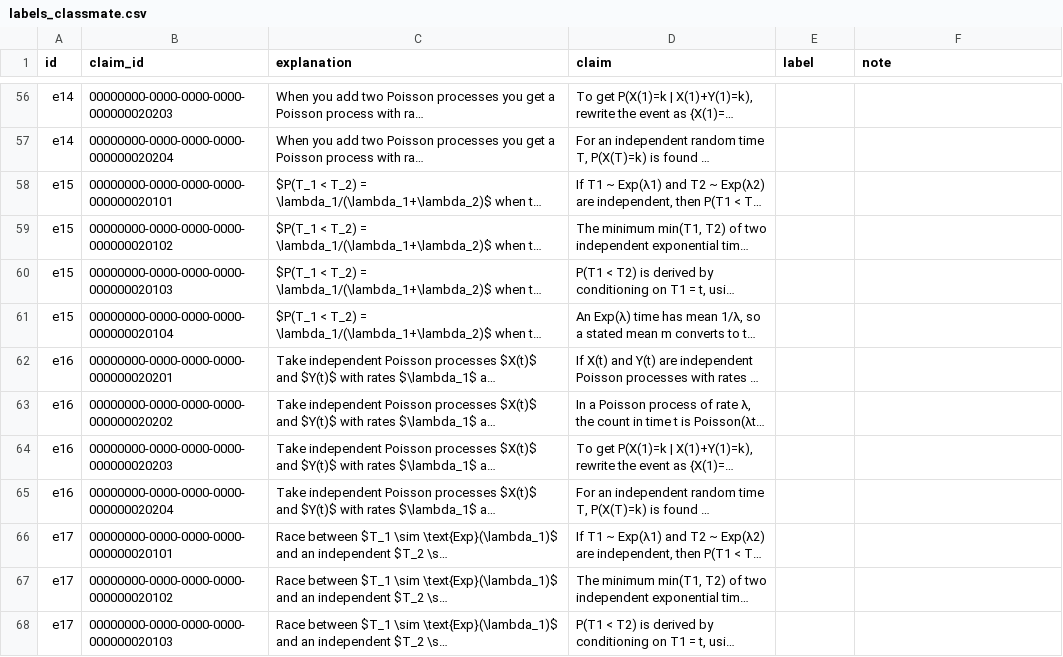
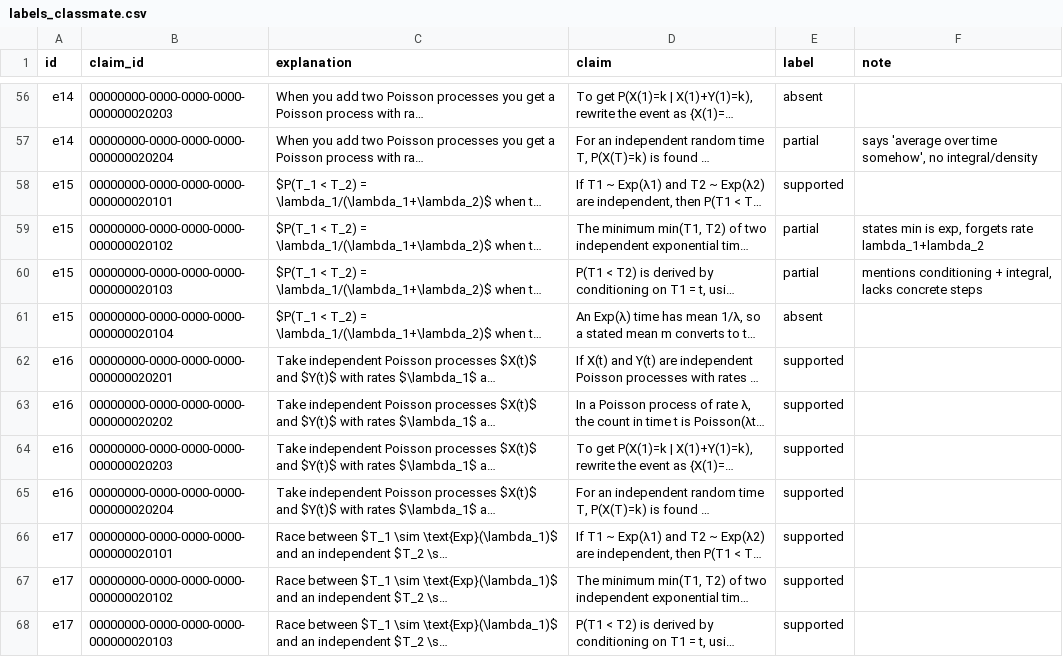
Before and after one commit to CrisH2307/repetition-study, a CSV file: eval/data/labels_classmate.csv, drawn as a sheet; only a part is shown, gaps mark what is left out; long unchanged cells end in …; the diff covers the shown part only; the diff names each change by its address in the sheet, - before the commit and + after, or states it on an @@ line.

```diff
--- a/eval/data/labels_classmate.csv
+++ b/eval/data/labels_classmate.csv
-E56 (label): (empty)
+E56 (label): absent
-E57 (label): (empty)
+E57 (label): partial
-F57 (note): (empty)
+F57 (note): says 'average over time somehow', no integral/density
-E58 (label): (empty)
+E58 (label): supported
-E59:E60 (label): (empty)
+E59:E60 (label): partial
-F59 (note): (empty)
+F59 (note): states min is exp, forgets rate lambda_1+lambda_2
-F60 (note): (empty)
+F60 (note): mentions conditioning + integral, lacks concrete steps
-E61 (label): (empty)
+E61 (label): absent
-E62:E68 (label): (empty)
+E62:E68 (label): supported
```
Also changed, not shown: 94 edited cells elsewhere in this file.
